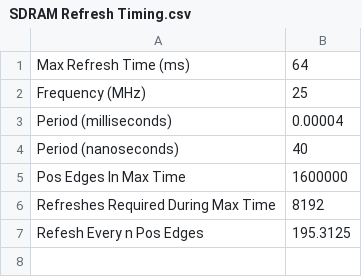
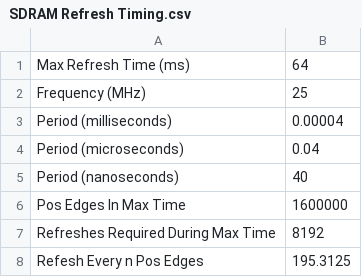
Before and after one commit to jasonsbeer/Amiga-N2630, a CSV file: DataSheet/SDRAM Refresh Timing.csv, drawn as a sheet; the diff names each change by its address in the sheet, - before the commit and + after, or states it on an @@ line.

Commit message:
Update SDRAM Refresh Timing.csv

```diff
--- a/DataSheet/SDRAM Refresh Timing.csv
+++ b/DataSheet/SDRAM Refresh Timing.csv
+row 4: Period (microseconds) | 0.04
```
